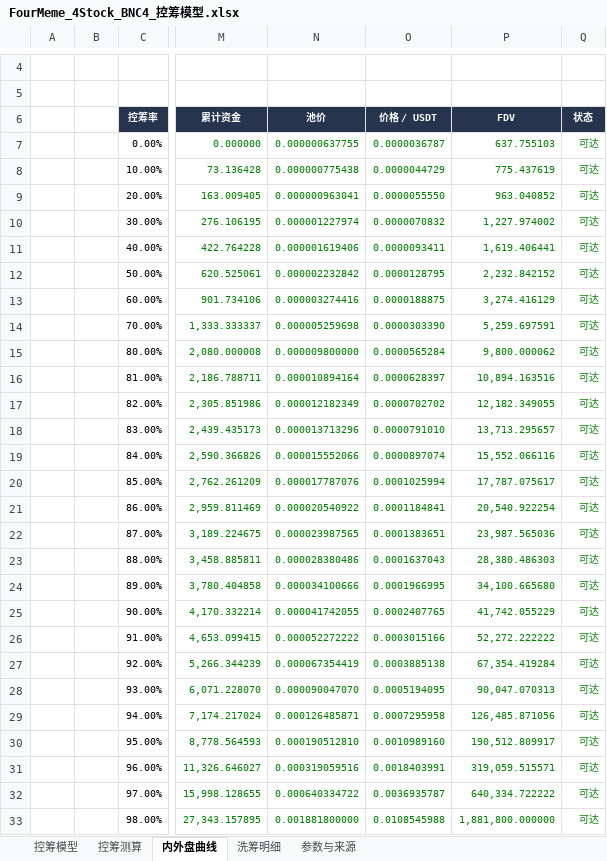
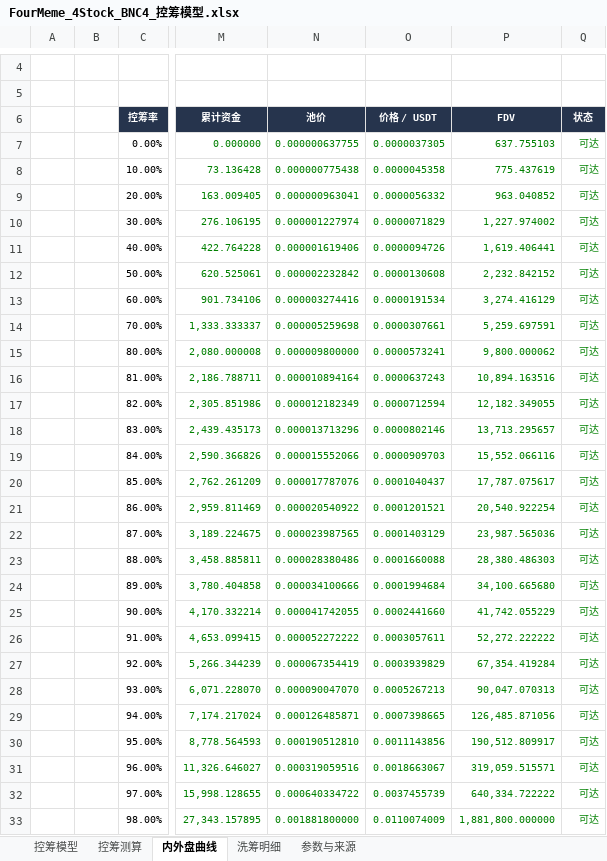
Before and after one commit to bella07021/stock-quote-route-liquidity, an Excel workbook: excel/templates/FourMeme_4Stock_BNC4_控筹模型.xlsx, sheet 内外盘曲线, drawn as a sheet; only a part is shown, gaps mark what is left out; values as stored, in another font and other column widths than the file's, no borders; conditional formats not drawn; the diff covers the shown part only; the diff names each change by its address in the sheet, - before the commit and + after, or states it on an @@ line.

```diff
--- a/excel/templates/FourMeme_4Stock_BNC4_控筹模型.xlsx (sheet 内外盘曲线)
+++ b/excel/templates/FourMeme_4Stock_BNC4_控筹模型.xlsx (sheet 内外盘曲线)
-O7 (价格 / USDT): 0.0000036787
+O7 (价格 / USDT): 0.0000037305
-O8 (价格 / USDT): 0.0000044729
+O8 (价格 / USDT): 0.0000045358
-O9 (价格 / USDT): 0.0000055550
+O9 (价格 / USDT): 0.0000056332
-O10 (价格 / USDT): 0.0000070832
+O10 (价格 / USDT): 0.0000071829
-O11 (价格 / USDT): 0.0000093411
+O11 (价格 / USDT): 0.0000094726
-O12 (价格 / USDT): 0.0000128795
+O12 (价格 / USDT): 0.0000130608
-O13 (价格 / USDT): 0.0000188875
+O13 (价格 / USDT): 0.0000191534
-O14 (价格 / USDT): 0.0000303390
+O14 (价格 / USDT): 0.0000307661
-O15 (价格 / USDT): 0.0000565284
+O15 (价格 / USDT): 0.0000573241
-O16 (价格 / USDT): 0.0000628397
+O16 (价格 / USDT): 0.0000637243
-O17 (价格 / USDT): 0.0000702702
+O17 (价格 / USDT): 0.0000712594
-O18 (价格 / USDT): 0.0000791010
+O18 (价格 / USDT): 0.0000802146
-O19 (价格 / USDT): 0.0000897074
+O19 (价格 / USDT): 0.0000909703
-O20 (价格 / USDT): 0.0001025994
+O20 (价格 / USDT): 0.0001040437
-O21 (价格 / USDT): 0.0001184841
+O21 (价格 / USDT): 0.0001201521
-O22 (价格 / USDT): 0.0001383651
+O22 (价格 / USDT): 0.0001403129
-O23 (价格 / USDT): 0.0001637043
+O23 (价格 / USDT): 0.0001660088
-O24 (价格 / USDT): 0.0001966995
+O24 (价格 / USDT): 0.0001994684
-O25 (价格 / USDT): 0.0002407765
+O25 (价格 / USDT): 0.0002441660
-O26 (价格 / USDT): 0.0003015166
+O26 (价格 / USDT): 0.0003057611
-O27 (价格 / USDT): 0.0003885138
+O27 (价格 / USDT): 0.0003939829
-O28 (价格 / USDT): 0.0005194095
+O28 (价格 / USDT): 0.0005267213
-O29 (价格 / USDT): 0.0007295958
+O29 (价格 / USDT): 0.0007398665
-O30 (价格 / USDT): 0.0010989160
+O30 (价格 / USDT): 0.0011143856
-O31 (价格 / USDT): 0.0018403991
+O31 (价格 / USDT): 0.0018663067
-O32 (价格 / USDT): 0.0036935787
+O32 (价格 / USDT): 0.0037455739
-O33 (价格 / USDT): 0.0108545988
+O33 (价格 / USDT): 0.0110074009
```
Also changed, not shown: 3 edited cells elsewhere in this sheet, sheet 控筹模型, sheet 参数与来源, sheet 控筹测算, excel/latest/Flap_BSC_RWA币股_控筹模型.xlsx, excel/latest/FourMeme_4Stock_BNC4_控筹模型.xlsx, 4 other files.
